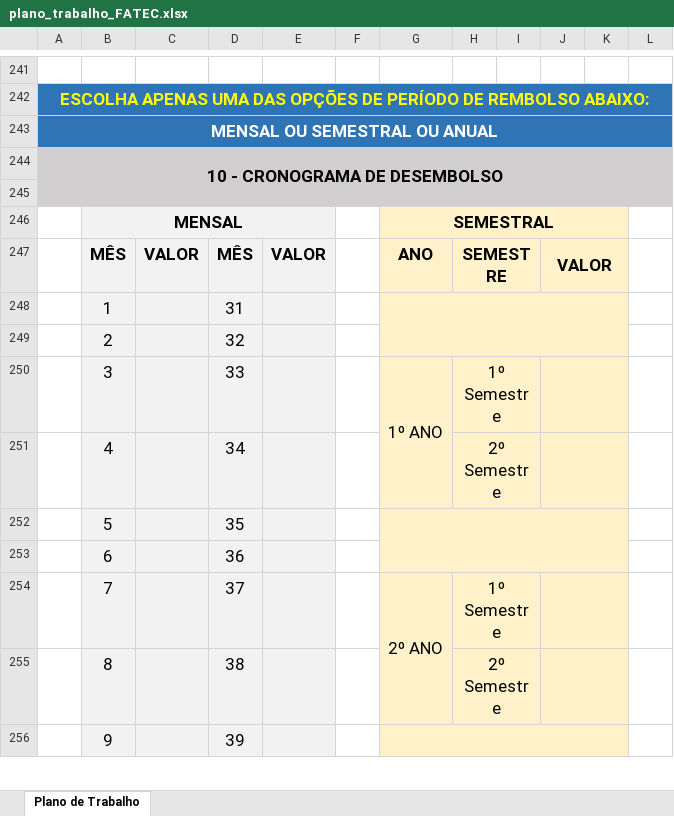
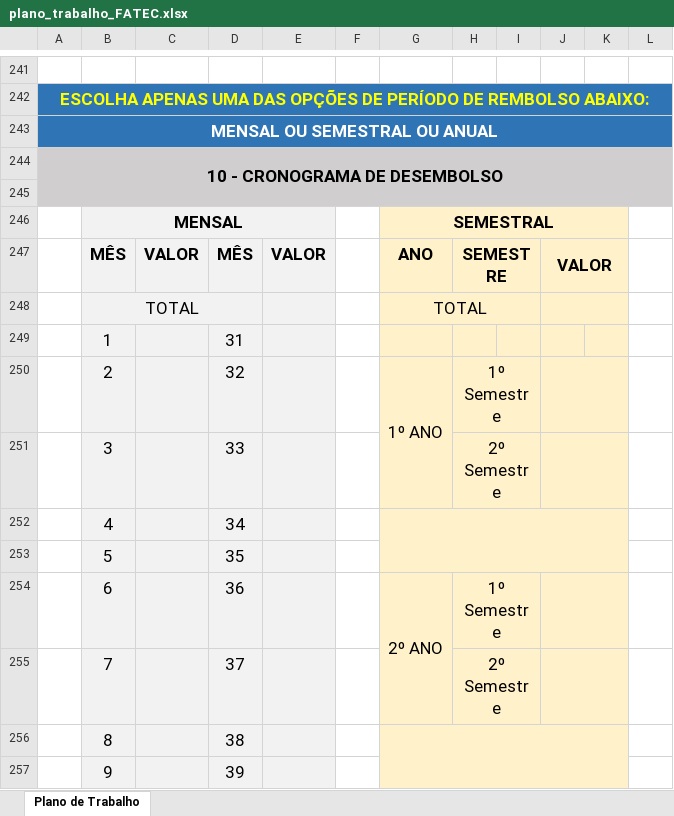
Before and after one commit to JulioMSantos/codautom, an Excel workbook: Modelos/AG/FATEC/plano_trabalho_FATEC.xlsx, sheet Plano de Trabalho, drawn as a sheet; only a part is shown, gaps mark what is left out; values as stored, in another font and other column widths than the file's, no borders; removed rows and columns are numbered as before the commit, all else as after; the diff covers the shown part only; the diff names each change by its address in the sheet, - before the commit and + after, or states it on an @@ line.

```diff
--- a/Modelos/AG/FATEC/plano_trabalho_FATEC.xlsx (sheet Plano de Trabalho)
+++ b/Modelos/AG/FATEC/plano_trabalho_FATEC.xlsx (sheet Plano de Trabalho)
+row 248:  | TOTAL |  |  |  |  | TOTAL
-G248:K249 merged
-G250: (empty)
+G250: 1º ANO
+G250:G251 merged
-H250: (empty)
+H250: 1º Semestre
+H250:I250 merged
+J250:K250 merged
-G251: 1º ANO
+G251: (empty)
-G250:G251 merged
-H251: 1º Semestre
+H251: 2º Semestre
+G252:K253 merged
-H252: 2º Semestre
+H252: (empty)
-H251:I251 merged
-J251:K251 merged
-G252:K253 merged
-G254: (empty)
+G254: 2º ANO
+G254:G255 merged
-H254: (empty)
+H254: 1º Semestre
+H254:I254 merged
+J254:K254 merged
-G255: 2º ANO
+G255: (empty)
-G254:G255 merged
-H255: 1º Semestre
+H255: 2º Semestre
+G256:K257 merged
-H256: 2º Semestre
+H256: (empty)
-H255:I255 merged
-J255:K255 merged
-G256:K257 merged
```
Also changed, not shown: 1 removed row, 64 edited cells, cell formats and merged cells elsewhere in this sheet, formulas that keep their value, Modelos/AG/FDMS/plano_trabalho_FDMS.xlsx, Modelos/AG/FUNDEP/plano_trabalho_FUNDEP.xlsx, 52 other files.
